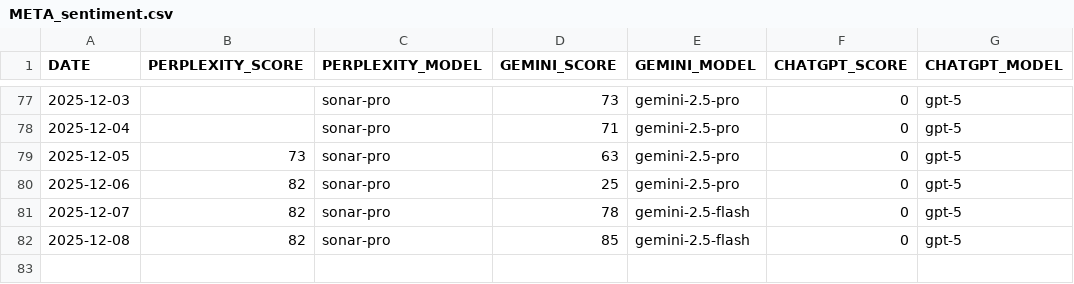
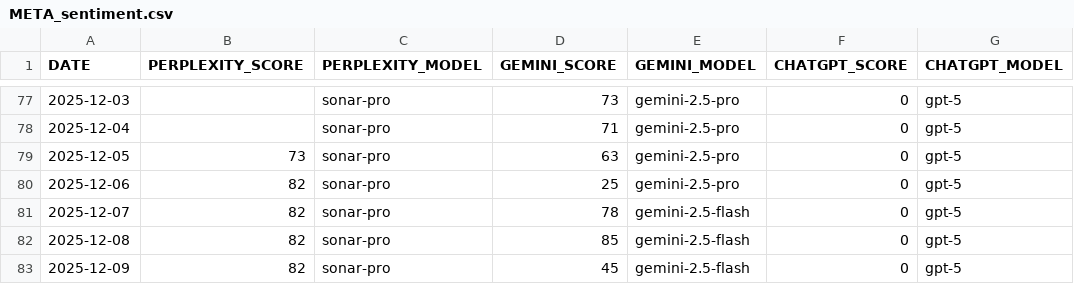
Before and after one commit to sfremerey/backprophet, a CSV file: data/META_sentiment.csv, drawn as a sheet; only a part is shown, gaps mark what is left out; the diff names each change by its address in the sheet, - before the commit and + after, or states it on an @@ line.

```diff
--- a/data/META_sentiment.csv
+++ b/data/META_sentiment.csv
+row 83: 2025-12-09 | 82 | sonar-pro | 45 | gemini-2.5-flash | 0 | gpt-5
```
Also changed, not shown: data/META_predictions.csv.
